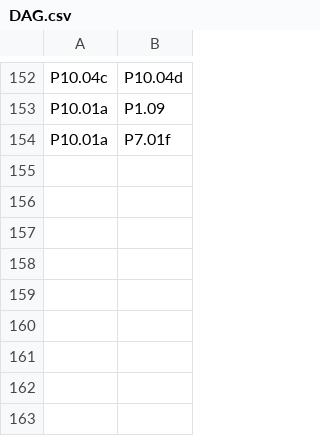
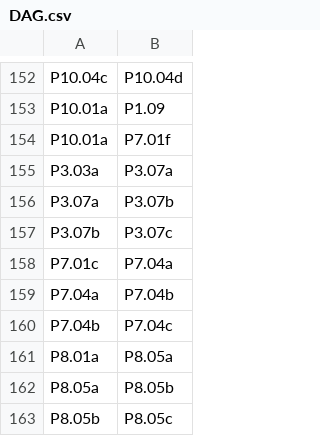
Before and after one commit to flyingrobots/ninelives, a CSV file: docs/ROADMAP/DAG.csv, drawn as a sheet; only a part is shown, gaps mark what is left out; the diff names each change by its address in the sheet, - before the commit and + after, or states it on an @@ line.

Commit message:
fix: patching up the DAG

```diff
--- a/docs/ROADMAP/DAG.csv
+++ b/docs/ROADMAP/DAG.csv
+row 155: P3.03a | P3.07a
+row 156: P3.07a | P3.07b
+row 157: P3.07b | P3.07c
+row 158: P7.01c | P7.04a
+row 159: P7.04a | P7.04b
+row 160: P7.04b | P7.04c
+row 161: P8.01a | P8.05a
+row 162: P8.05a | P8.05b
+row 163: P8.05b | P8.05c
```
